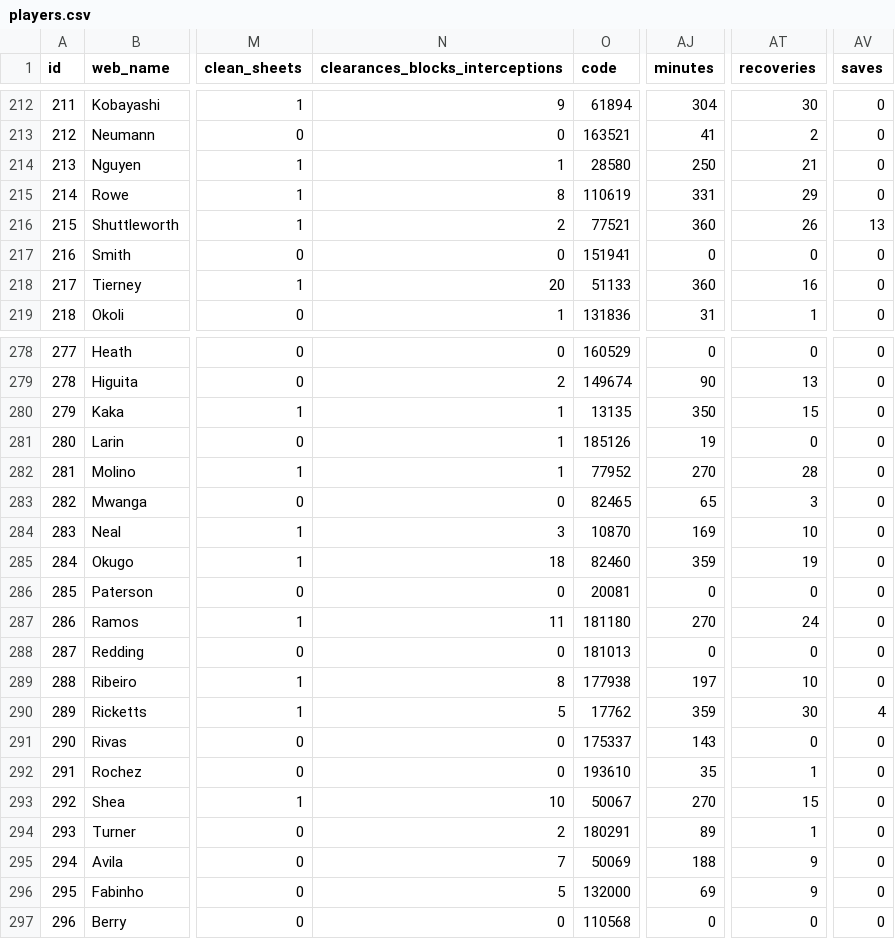
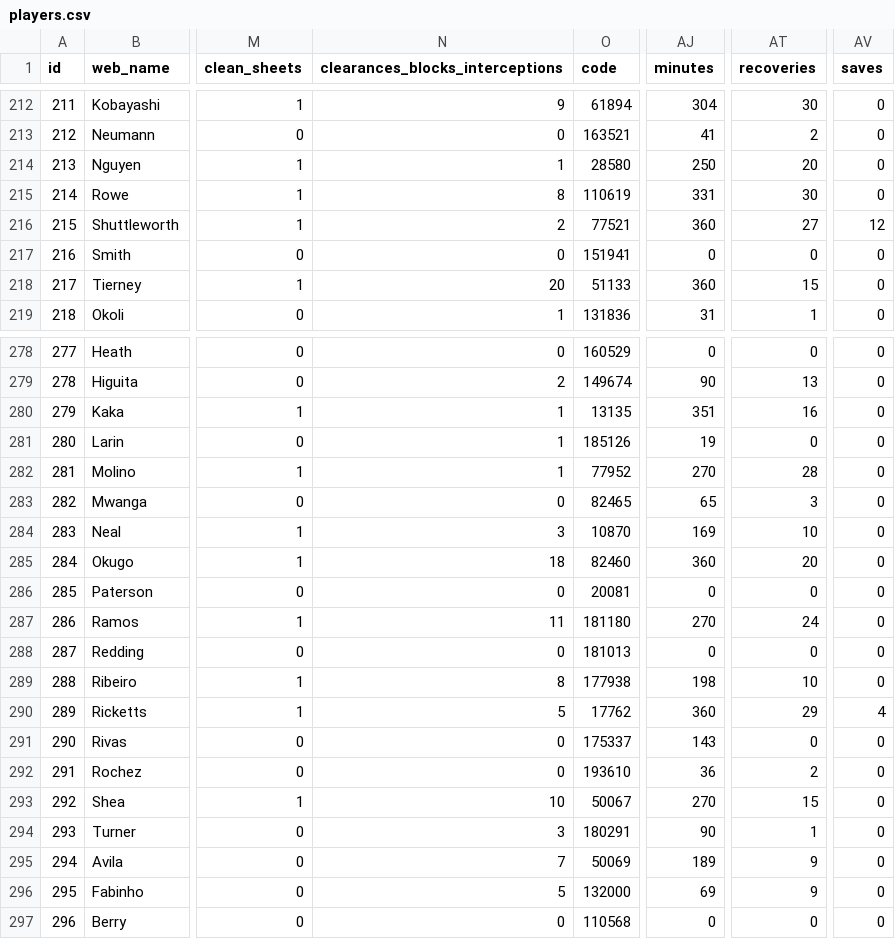
Before and after one commit to coffenbacher/mls-data, a CSV file: automated/players/players.csv, drawn as a sheet; only a part is shown, gaps mark what is left out; the diff covers the shown part only; the diff names each change by its address in the sheet, - before the commit and + after, or states it on an @@ line.

```diff
--- a/automated/players/players.csv
+++ b/automated/players/players.csv
-AT214 (recoveries): 21
+AT214 (recoveries): 20
-AT215 (recoveries): 29
+AT215 (recoveries): 30
-AT216 (recoveries): 26
+AT216 (recoveries): 27
-AV216 (saves): 13
+AV216 (saves): 12
-AT218 (recoveries): 16
+AT218 (recoveries): 15
-AJ280 (minutes): 350
+AJ280 (minutes): 351
-AT280 (recoveries): 15
+AT280 (recoveries): 16
-AJ285 (minutes): 359
+AJ285 (minutes): 360
-AT285 (recoveries): 19
+AT285 (recoveries): 20
-AJ289 (minutes): 197
+AJ289 (minutes): 198
-AJ290 (minutes): 359
+AJ290 (minutes): 360
-AT290 (recoveries): 30
+AT290 (recoveries): 29
-AJ292 (minutes): 35
+AJ292 (minutes): 36
-AT292 (recoveries): 1
+AT292 (recoveries): 2
-N294 (clearances_blocks_interceptions): 2
+N294 (clearances_blocks_interceptions): 3
-AJ294 (minutes): 89
+AJ294 (minutes): 90
-AJ295 (minutes): 188
+AJ295 (minutes): 189
```
Also changed, not shown: 81 edited cells elsewhere in this file, 2 other files.
